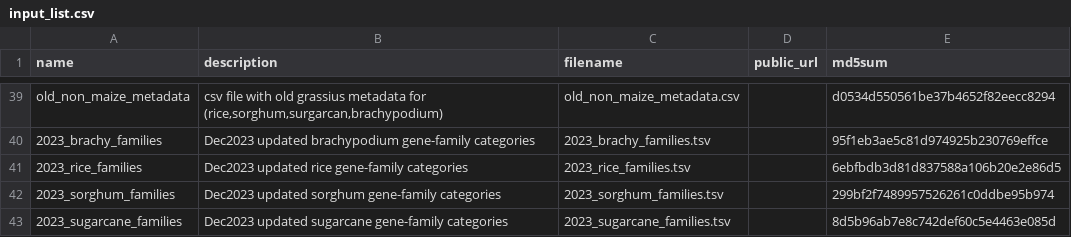
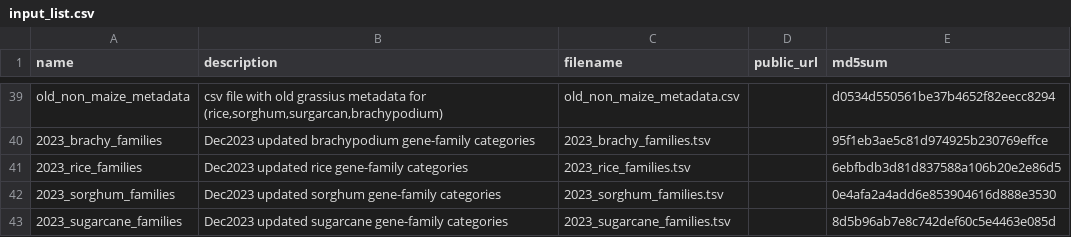
Before and after one commit to grotewold-lab/grassius-db-builder, a CSV file: inputs/input_list.csv, drawn as a sheet; only a part is shown, gaps mark what is left out.

```diff
--- a/inputs/input_list.csv
+++ b/inputs/input_list.csv
@@ -41,3 +41,3 @@
 "2023_rice_families","Dec2023 updated rice gene-family categories","2023_rice_families.tsv",,"6ebfbdb3d81d837588a106b20e2e86d5"
-"2023_sorghum_families","Dec2023 updated sorghum gene-family categories","2023_sorghum_families.tsv",,"299bf2f7489957526261c0ddbe95b974"
+"2023_sorghum_families","Dec2023 updated sorghum gene-family categories","2023_sorghum_families.tsv",,"0e4afa2a4add6e853904616d888e3530"
 "2023_sugarcane_families","Dec2023 updated sugarcane gene-family categories","2023_sugarcane_families.tsv",,"8d5b96ab7e8c742def60c5e4463e085d"
```
Also changed, not shown: 2 other files.
